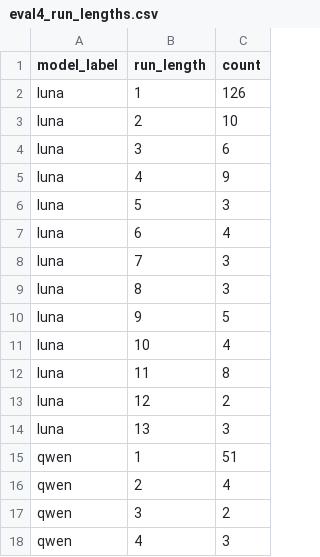
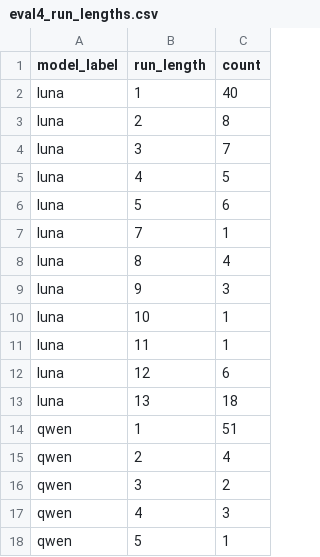
Before and after one commit to swantescholz/2026-08-14-apart-research-sprint-digital-minds, a CSV file: results/eval4_run_lengths.csv, drawn as a sheet; only a part is shown; the shorter side is filled out with more unchanged rows.

```diff
--- a/results/eval4_run_lengths.csv
+++ b/results/eval4_run_lengths.csv
@@ -1,15 +1,14 @@
 model_label,run_length,count
-luna,1,126
-luna,2,10
-luna,3,6
-luna,4,9
-luna,5,3
-luna,6,4
-luna,7,3
-luna,8,3
-luna,9,5
-luna,10,4
-luna,11,8
-luna,12,2
-luna,13,3
+luna,1,40
+luna,2,8
+luna,3,7
+luna,4,5
+luna,5,6
+luna,7,1
+luna,8,4
+luna,9,3
+luna,10,1
+luna,11,1
+luna,12,6
+luna,13,18
 qwen,1,51
```
Also changed, not shown: results/eval3_satiation_curve.csv, results/eval3_switching_rate.csv, 12 other files.
